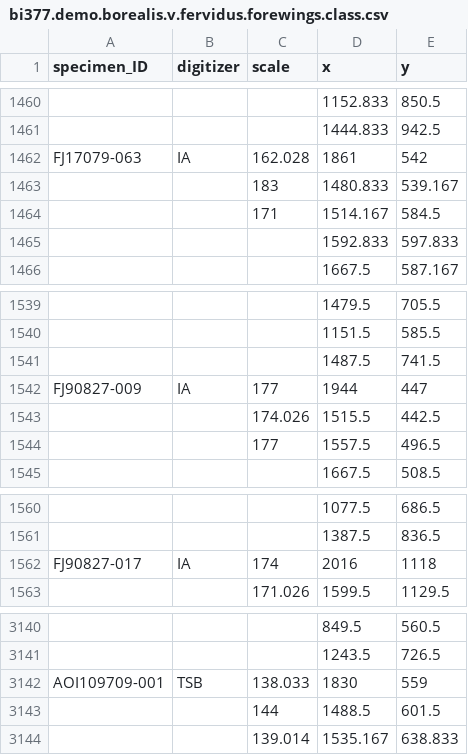
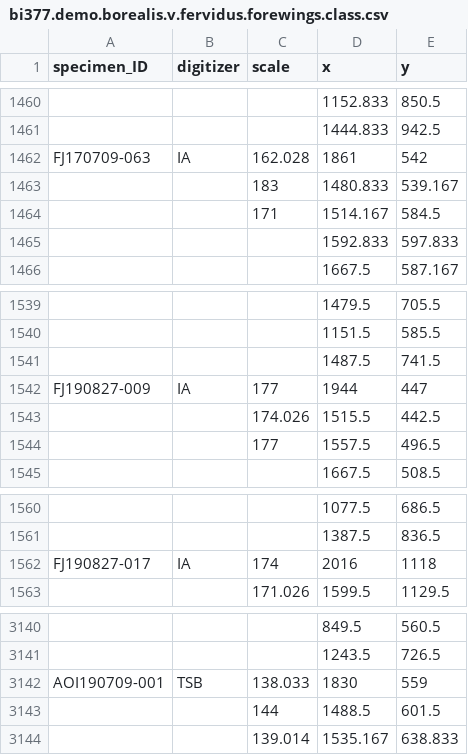
Before and after one commit to aphanotus/openEd, a CSV file: BI377.morphometry/class5.Oct7/bi377.demo.borealis.v.fervidus.forewings.class.csv, drawn as a sheet; only a part is shown, gaps mark what is left out; the diff names each change by its address in the sheet, - before the commit and + after, or states it on an @@ line.

```diff
--- a/BI377.morphometry/class5.Oct7/bi377.demo.borealis.v.fervidus.forewings.class.csv
+++ b/BI377.morphometry/class5.Oct7/bi377.demo.borealis.v.fervidus.forewings.class.csv
-A1462 (specimen_ID): FJ17079-063
+A1462 (specimen_ID): FJ170709-063
-A1542 (specimen_ID): FJ90827-009
+A1542 (specimen_ID): FJ190827-009
-A1562 (specimen_ID): FJ90827-017
+A1562 (specimen_ID): FJ190827-017
-A3142 (specimen_ID): AOI109709-001
+A3142 (specimen_ID): AOI190709-001
```
Also changed, not shown: BI377.morphometry/class5.Oct7/bi377.demo.borealis.v.fervidus.hindwings.class.csv.
